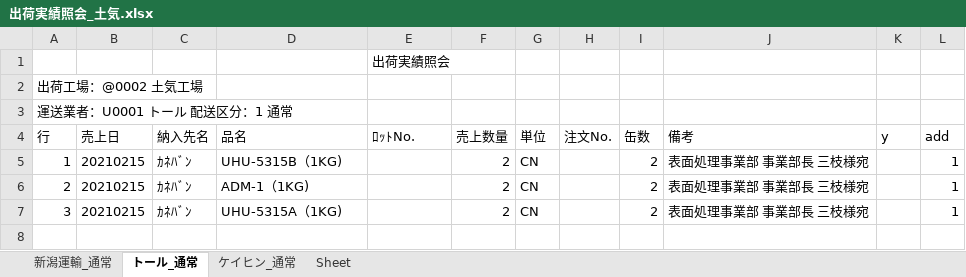
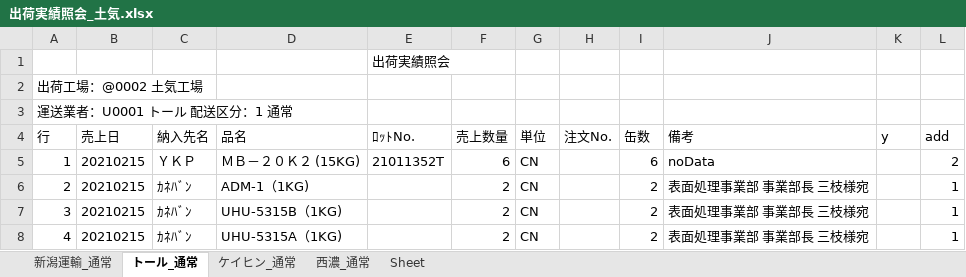
Before and after one commit to ogashira/syukka, an Excel workbook: Program/出荷実績照会_土気.xlsx, sheet トール_通常, drawn as a sheet; values as stored, in another font and other column widths than the file's, no borders; charts and pictures not drawn; the diff names each change by its address in the sheet, - before the commit and + after, or states it on an @@ line.

```diff
--- a/Program/出荷実績照会_土気.xlsx (sheet トール_通常)
+++ b/Program/出荷実績照会_土気.xlsx (sheet トール_通常)
+sheet tab: 西濃_通常
-C5 (納入先名): ｶﾈﾊﾞﾝ
+C5 (納入先名): ＹＫＰ
-D5 (品名): UHU-5315B（1KG)
+D5 (品名): ＭＢ－２０Ｋ２ (15KG)
-E5 (ﾛｯﾄNo.): (empty)
+E5 (ﾛｯﾄNo.): 21011352T
-F5 (売上数量): 2
+F5 (売上数量): 6
-I5 (缶数): 2
+I5 (缶数): 6
-J5 (備考): 表面処理事業部 事業部長 三枝様宛
+J5 (備考): noData
-L5 (add): 1
+L5 (add): 2
-D7 (品名): UHU-5315A（1KG)
+D7 (品名): UHU-5315B（1KG)
+row 8: 4 | 20210215 | ｶﾈﾊﾞﾝ | UHU-5315A（1KG) |  | 2 | CN |  | 2 | 表面処理事業部 事業部長 三枝様宛 |  | 1
```
Also changed, not shown: sheet 新潟運輸_通常, sheet ケイヒン_通常, charts or pictures, Program/出荷実績照会_本社.xlsx, 7 other files.
